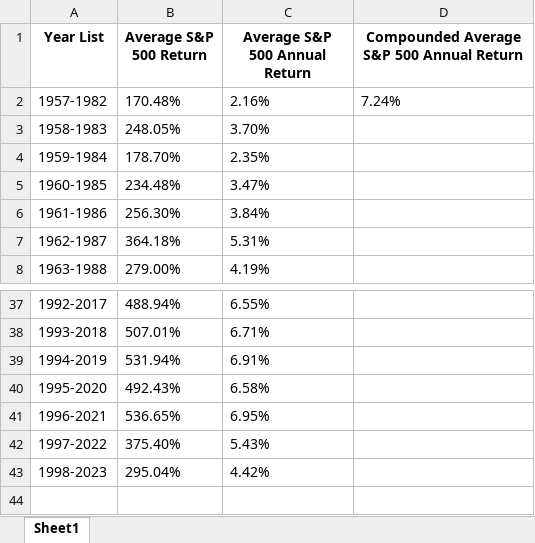
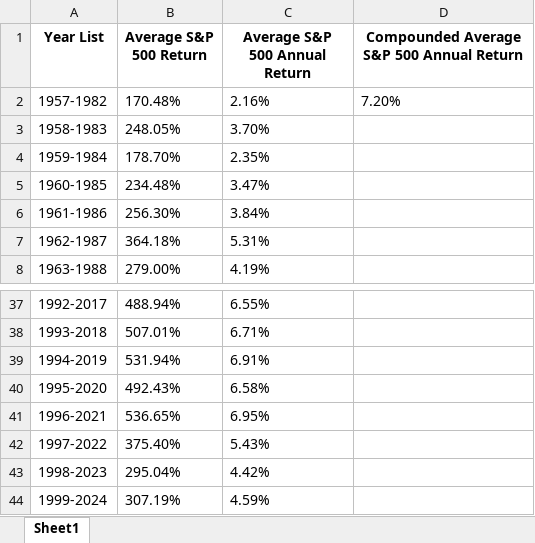
Before and after one commit to nt1538/sp500, an Excel workbook: S&P 500 Historical Return.xlsx, sheet Sheet1, drawn as a sheet; only a part is shown, gaps mark what is left out; values as stored, in another font and other column widths than the file's, no borders; the diff names each change by its address in the sheet, - before the commit and + after, or states it on an @@ line.

Commit message:
minor changes

```diff
--- a/S&P 500 Historical Return.xlsx (sheet Sheet1)
+++ b/S&P 500 Historical Return.xlsx (sheet Sheet1)
-D2: 7.24%
+D2: 7.20%
+row 44: 1999-2024 | 307.19% | 4.59%
```
